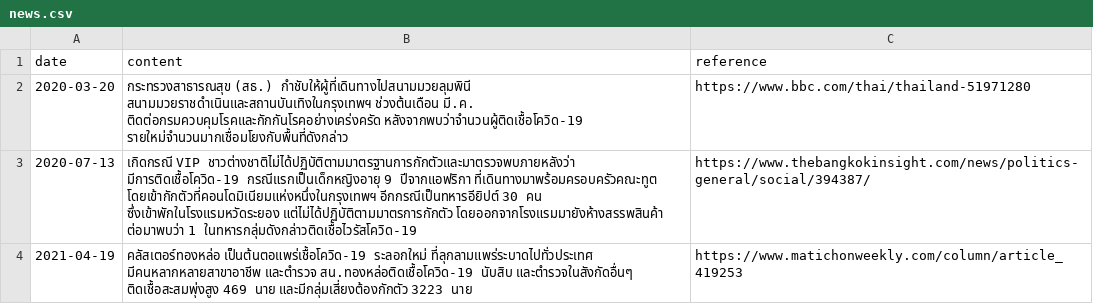
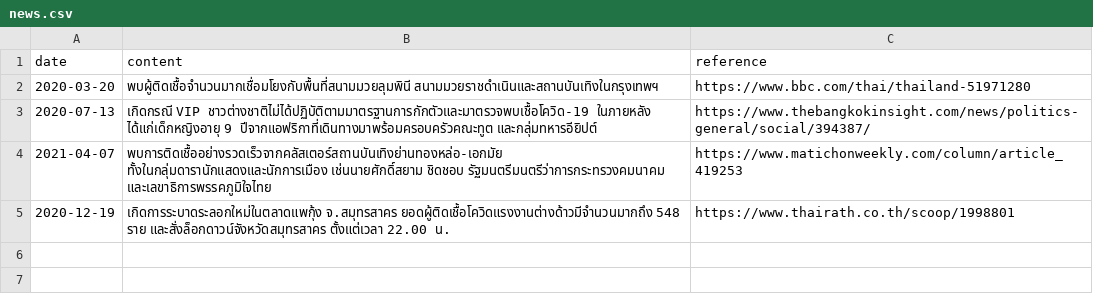
Before and after one commit to Th1nkK1D/ordinaryunfold, a CSV file: src/routes/th-covid-speech/_data/news.csv, drawn as a sheet.

```diff
--- a/src/routes/th-covid-speech/_data/news.csv
+++ b/src/routes/th-covid-speech/_data/news.csv
@@ -1,4 +1,5 @@
 date,content,reference
-2020-03-20,กระทรวงสาธารณสุข (สธ.) กำชับให้ผู้ที่เดินทางไปสนามมวยลุมพินี สนามมวยราชดำเนินและสถานบันเทิงในกรุงเทพฯ ช่วงต้นเดือน มี.ค. ติดต่อกรมควบคุมโรคและกักกันโรคอย่างเคร่งครัด หลังจากพบว่าจำนวนผู้ติดเชื้อโควิด-19 รายใหม่จำนวนมากเชื่อมโยงกับพื้นที่ดังกล่าว,https://www.bbc.com/thai/thailand-51971280
-2020-07-13,เกิดกรณี VIP ชาวต่างชาติไม่ได้ปฏิบัติตามมาตรฐานการกักตัวและมาตรวจพบภายหลังว่า มีการติดเชื้อโควิด-19 กรณีแรกเป็นเด็กหญิงอายุ 9 ปีจากแอฟริกา ที่เดินทางมาพร้อมครอบครัวคณะทูต โดยเข้ากักตัวที่คอนโดมิเนียมแห่งหนึ่งในกรุงเทพฯ อีกกรณีเป็นทหารอียิปต์ 30 คน ซึ่งเข้าพักในโรงแรมหวัดระยอง แต่ไม่ได้ปฏิบัติตามมาตรการกักตัว โดยออกจากโรงแรมมายังห้างสรรพสินค้า ต่อมาพบว่า 1 ในทหารกลุ่มดังกล่าวติดเชื้อไวรัสโควิด-19,https://www.thebangkokinsight.com/news/politics-general/social/394387/
-2021-04-19,คลัสเตอร์ทองหล่อ เป็นต้นตอแพร่เชื้อโควิด-19 ระลอกใหม่ ที่ลุกลามแพร่ระบาดไปทั่วประเทศ มีคนหลากหลายสาขาอาชีพ และตำรวจ สน.ทองหล่อติดเชื้อโควิด-19 นับสิบ และตำรวจในสังกัดอื่นๆ ติดเชื้อสะสมพุ่งสูง 469 นาย และมีกลุ่มเสี่ยงต้องกักตัว 3223 นาย,https://www.matichonweekly.com/column/article_419253
+2020-03-20,พบผู้ติดเชื้อจำนวนมากเชื่อมโยงกับพื้นที่สนามมวยลุมพินี สนามมวยราชดำเนินและสถานบันเทิงในกรุงเทพฯ,https://www.bbc.com/thai/thailand-51971280
+2020-07-13,เกิดกรณี VIP ชาวต่างชาติไม่ได้ปฏิบัติตามมาตรฐานการกักตัวและมาตรวจพบเชื้อโควิด-19 ในภายหลัง ได้แก่เด็กหญิงอายุ 9 ปีจากแอฟริกาที่เดินทางมาพร้อมครอบครัวคณะทูต และกลุ่มทหารอียิปต์,https://www.thebangkokinsight.com/news/politics-general/social/394387/
+2021-04-07,พบการติดเชื้ออย่างรวดเร็วจากคลัสเตอร์สถานบันเทิงย่านทองหล่อ-เอกมัย ทั้งในกลุ่มดารานักแสดงและนักการเมือง เช่นนายศักดิ์สยาม ชิดชอบ รัฐมนตรีมนตรีว่าการกระทรวงคมนาคม และเลขาธิการพรรคภูมิใจไทย,https://www.matichonweekly.com/column/article_419253
+2020-12-19,เกิดการระบาดระลอกใหม่ในตลาดแพกุ้ง จ.สมุทรสาคร ยอดผู้ติดเชื้อโควิดแรงงานต่างด้าวมีจำนวนมากถึง 548 ราย และสั่งล็อกดาวน์จังหวัดสมุทรสาคร ตั้งแต่เวลา 22.00 น.,https://www.thairath.co.th/scoop/1998801
```
Also changed, not shown: src/routes/th-covid-speech/_data/speakers.csv, src/routes/th-covid-speech/_data/speeches.csv, 3 other files.
